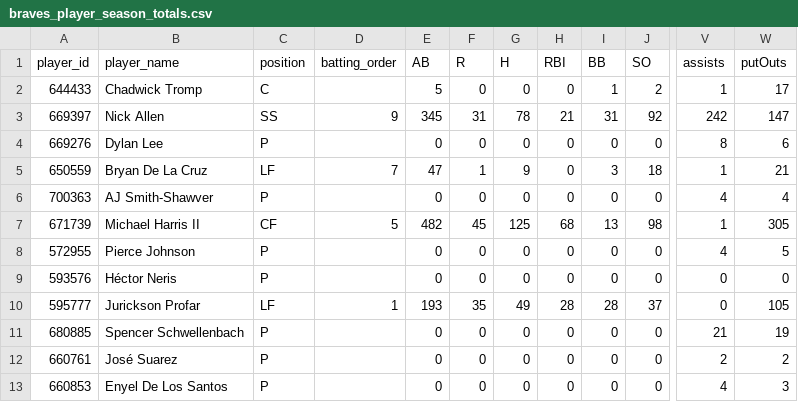
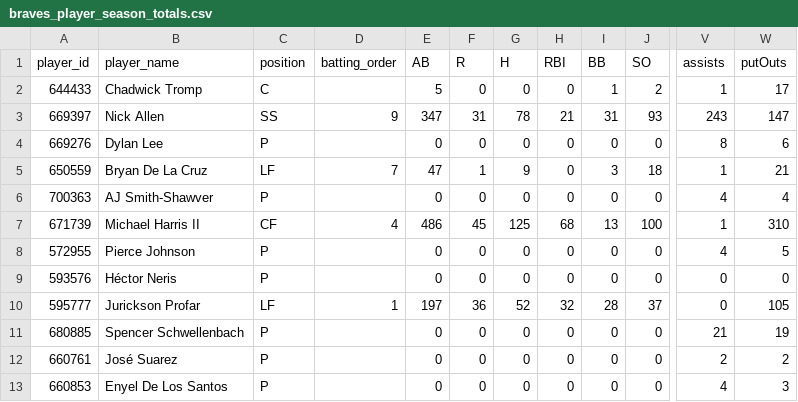
Before and after one commit to Floodplain4/Braves_Stats, a CSV file: braves_player_season_totals.csv, drawn as a sheet; only a part is shown, gaps mark what is left out; the diff covers the shown part only; the diff names each change by its address in the sheet, - before the commit and + after, or states it on an @@ line.

```diff
--- a/braves_player_season_totals.csv
+++ b/braves_player_season_totals.csv
-E3 (AB): 345
+E3 (AB): 347
-J3 (SO): 92
+J3 (SO): 93
-V3 (assists): 242
+V3 (assists): 243
-D7 (batting_order): 5
+D7 (batting_order): 4
-E7 (AB): 482
+E7 (AB): 486
-J7 (SO): 98
+J7 (SO): 100
-W7 (putOuts): 305
+W7 (putOuts): 310
-E10 (AB): 193
+E10 (AB): 197
-F10 (R): 35
+F10 (R): 36
-G10 (H): 49
+G10 (H): 52
-H10 (RBI): 28
+H10 (RBI): 32
```
Also changed, not shown: 2 added rows and 60 edited cells elsewhere in this file.
